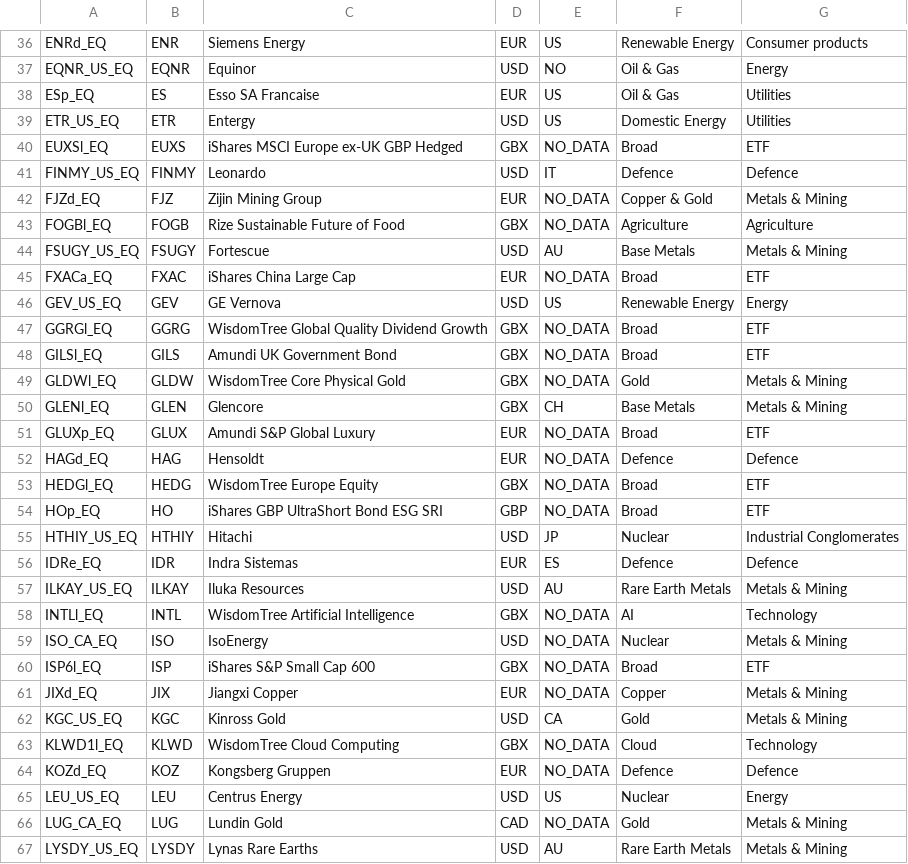
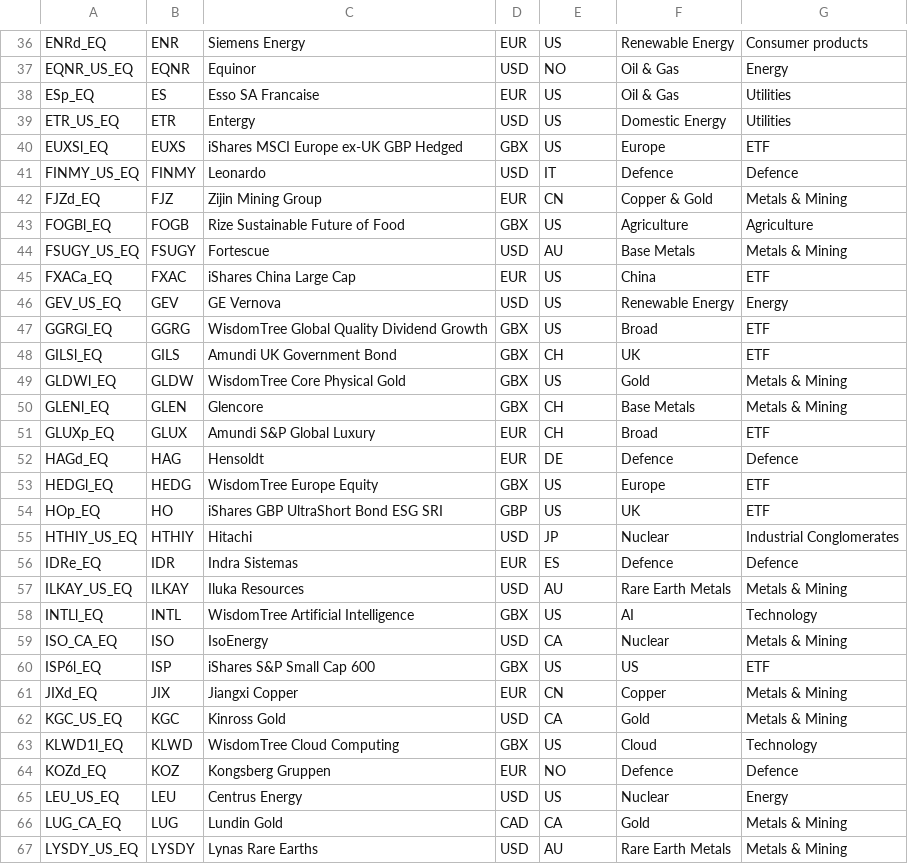
Before and after one commit to mace12345/FinanceBro, a CSV file: T212_Ticker_Dict.csv, drawn as a sheet; only a part is shown, gaps mark what is left out; the diff covers the shown part only.

```diff
--- a/T212_Ticker_Dict.csv
+++ b/T212_Ticker_Dict.csv
@@ -39,17 +39,17 @@ ESp_EQ,ES,Esso SA Francaise,EUR,US,Oil & Gas,Utilities
 ETR_US_EQ,ETR,Entergy,USD,US,Domestic Energy,Utilities
-EUXSl_EQ,EUXS,iShares MSCI Europe ex-UK GBP Hedged,GBX,NO_DATA,Broad,ETF
+EUXSl_EQ,EUXS,iShares MSCI Europe ex-UK GBP Hedged,GBX,US,Europe,ETF
 FINMY_US_EQ,FINMY,Leonardo,USD,IT,Defence,Defence
-FJZd_EQ,FJZ,Zijin Mining Group,EUR,NO_DATA,Copper & Gold,Metals & Mining
-FOGBl_EQ,FOGB,Rize Sustainable Future of Food,GBX,NO_DATA,Agriculture,Agriculture
+FJZd_EQ,FJZ,Zijin Mining Group,EUR,CN,Copper & Gold,Metals & Mining
+FOGBl_EQ,FOGB,Rize Sustainable Future of Food,GBX,US,Agriculture,Agriculture
 FSUGY_US_EQ,FSUGY,Fortescue,USD,AU,Base Metals,Metals & Mining
-FXACa_EQ,FXAC,iShares China Large Cap,EUR,NO_DATA,Broad,ETF
+FXACa_EQ,FXAC,iShares China Large Cap,EUR,US,China,ETF
 GEV_US_EQ,GEV,GE Vernova,USD,US,Renewable Energy,Energy
-GGRGl_EQ,GGRG,WisdomTree Global Quality Dividend Growth,GBX,NO_DATA,Broad,ETF
-GILSl_EQ,GILS,Amundi UK Government Bond,GBX,NO_DATA,Broad,ETF
-GLDWl_EQ,GLDW,WisdomTree Core Physical Gold,GBX,NO_DATA,Gold,Metals & Mining
+GGRGl_EQ,GGRG,WisdomTree Global Quality Dividend Growth,GBX,US,Broad,ETF
+GILSl_EQ,GILS,Amundi UK Government Bond,GBX,CH,UK,ETF
+GLDWl_EQ,GLDW,WisdomTree Core Physical Gold,GBX,US,Gold,Metals & Mining
 GLENl_EQ,GLEN,Glencore,GBX,CH,Base Metals,Metals & Mining
-GLUXp_EQ,GLUX,Amundi S&P Global Luxury,EUR,NO_DATA,Broad,ETF
-HAGd_EQ,HAG,Hensoldt,EUR,NO_DATA,Defence,Defence
-HEDGl_EQ,HEDG,WisdomTree Europe Equity,GBX,NO_DATA,Broad,ETF
-HOp_EQ,HO,iShares GBP UltraShort Bond ESG SRI,GBP,NO_DATA,Broad,ETF
+GLUXp_EQ,GLUX,Amundi S&P Global Luxury,EUR,CH,Broad,ETF
+HAGd_EQ,HAG,Hensoldt,EUR,DE,Defence,Defence
+HEDGl_EQ,HEDG,WisdomTree Europe Equity,GBX,US,Europe,ETF
+HOp_EQ,HO,iShares GBP UltraShort Bond ESG SRI,GBP,US,UK,ETF
 HTHIY_US_EQ,HTHIY,Hitachi,USD,JP,Nuclear,Industrial Conglomerates
@@ -57,11 +57,11 @@ IDRe_EQ,IDR,Indra Sistemas,EUR,ES,Defence,Defence
 ILKAY_US_EQ,ILKAY,Iluka Resources,USD,AU,Rare Earth Metals,Metals & Mining
-INTLl_EQ,INTL,WisdomTree Artificial Intelligence,GBX,NO_DATA,AI,Technology
-ISO_CA_EQ,ISO,IsoEnergy,USD,NO_DATA,Nuclear,Metals & Mining
-ISP6l_EQ,ISP,iShares S&P Small Cap 600,GBX,NO_DATA,Broad,ETF
-JIXd_EQ,JIX,Jiangxi Copper,EUR,NO_DATA,Copper,Metals & Mining
+INTLl_EQ,INTL,WisdomTree Artificial Intelligence,GBX,US,AI,Technology
+ISO_CA_EQ,ISO,IsoEnergy,USD,CA,Nuclear,Metals & Mining
+ISP6l_EQ,ISP,iShares S&P Small Cap 600,GBX,US,US,ETF
+JIXd_EQ,JIX,Jiangxi Copper,EUR,CN,Copper,Metals & Mining
 KGC_US_EQ,KGC,Kinross Gold,USD,CA,Gold,Metals & Mining
-KLWD1l_EQ,KLWD,WisdomTree Cloud Computing,GBX,NO_DATA,Cloud,Technology
-KOZd_EQ,KOZ,Kongsberg Gruppen,EUR,NO_DATA,Defence,Defence
+KLWD1l_EQ,KLWD,WisdomTree Cloud Computing,GBX,US,Cloud,Technology
+KOZd_EQ,KOZ,Kongsberg Gruppen,EUR,NO,Defence,Defence
 LEU_US_EQ,LEU,Centrus Energy,USD,US,Nuclear,Energy
-LUG_CA_EQ,LUG,Lundin Gold,CAD,NO_DATA,Gold,Metals & Mining
+LUG_CA_EQ,LUG,Lundin Gold,CAD,CA,Gold,Metals & Mining
 LYSDY_US_EQ,LYSDY,Lynas Rare Earths,USD,AU,Rare Earth Metals,Metals & Mining
```
Also changed, not shown: 7 added rows and 54 edited cells elsewhere in this file, 1 other file.
